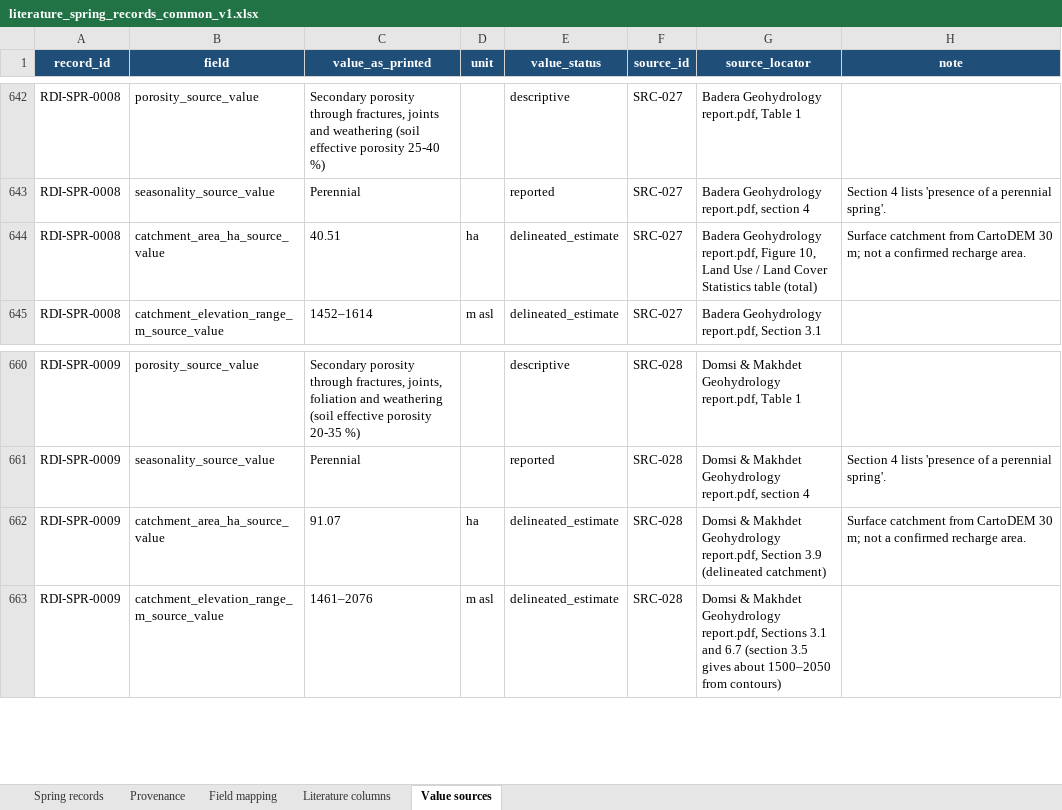
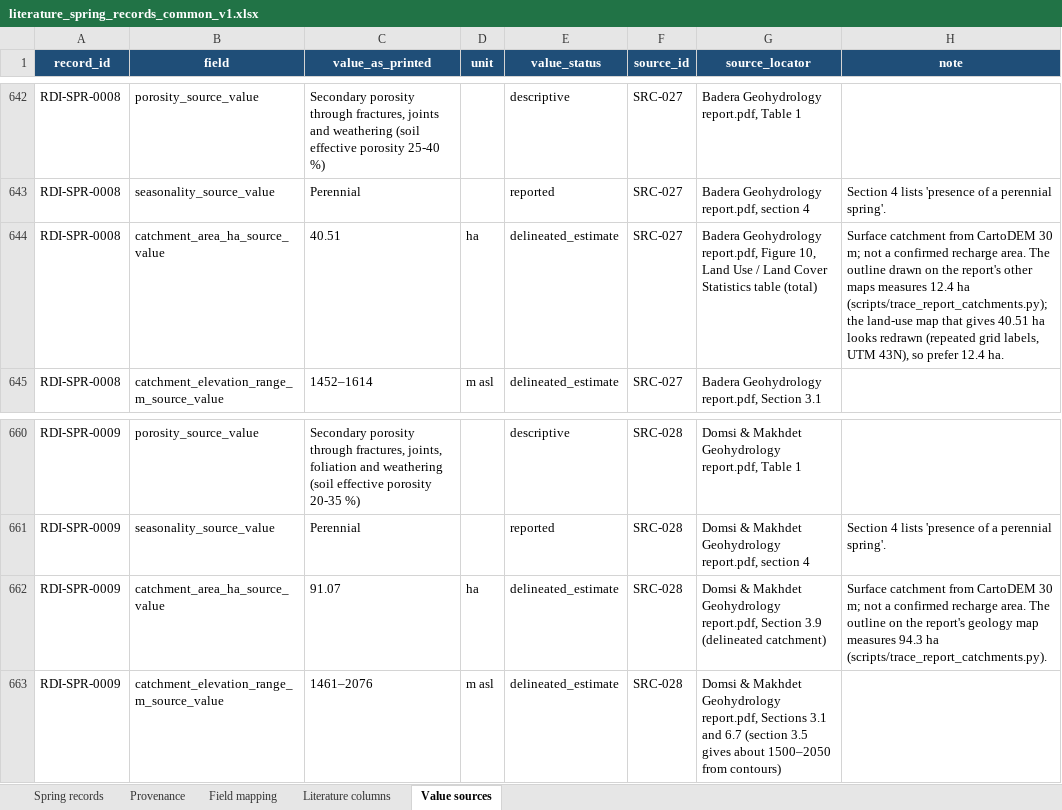
Before and after one commit to pgp25rajat-cmyk/rdi-watsan-springshed-decision-support, an Excel workbook: data/01_staged/literature/xlsx/literature_spring_records_common_v1.xlsx, sheet Value sources, drawn as a sheet; only a part is shown, gaps mark what is left out; values as stored, in another font and other column widths than the file's, no borders; the diff names each change by its address in the sheet, - before the commit and + after, or states it on an @@ line.

```diff
--- a/data/01_staged/literature/xlsx/literature_spring_records_common_v1.xlsx (sheet Value sources)
+++ b/data/01_staged/literature/xlsx/literature_spring_records_common_v1.xlsx (sheet Value sources)
-H644 (note): …recharge area.
+H644 (note): …recharge area. The outline drawn on the report's other maps measures 12.4 ha (scripts/trace_report_catchments.py); the land-use map that gives 40.51 ha looks redrawn (repeated grid labels, UTM 43N), so prefer 12.4 ha.
-H662 (note): …recharge area.
+H662 (note): …recharge area. The outline on the report's geology map measures 94.3 ha (scripts/trace_report_catchments.py).
```
Also changed, not shown: data/01_staged/common/xlsx/spring_records_common_v1.xlsx, 10 other files.
